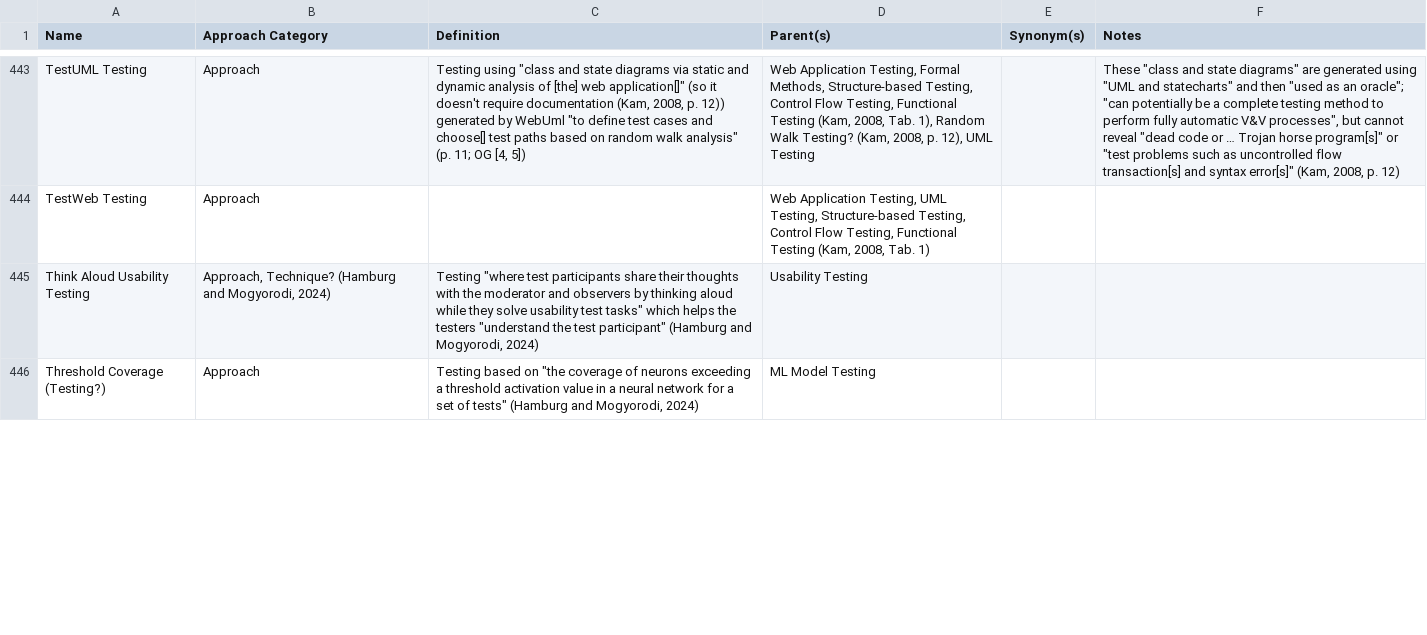
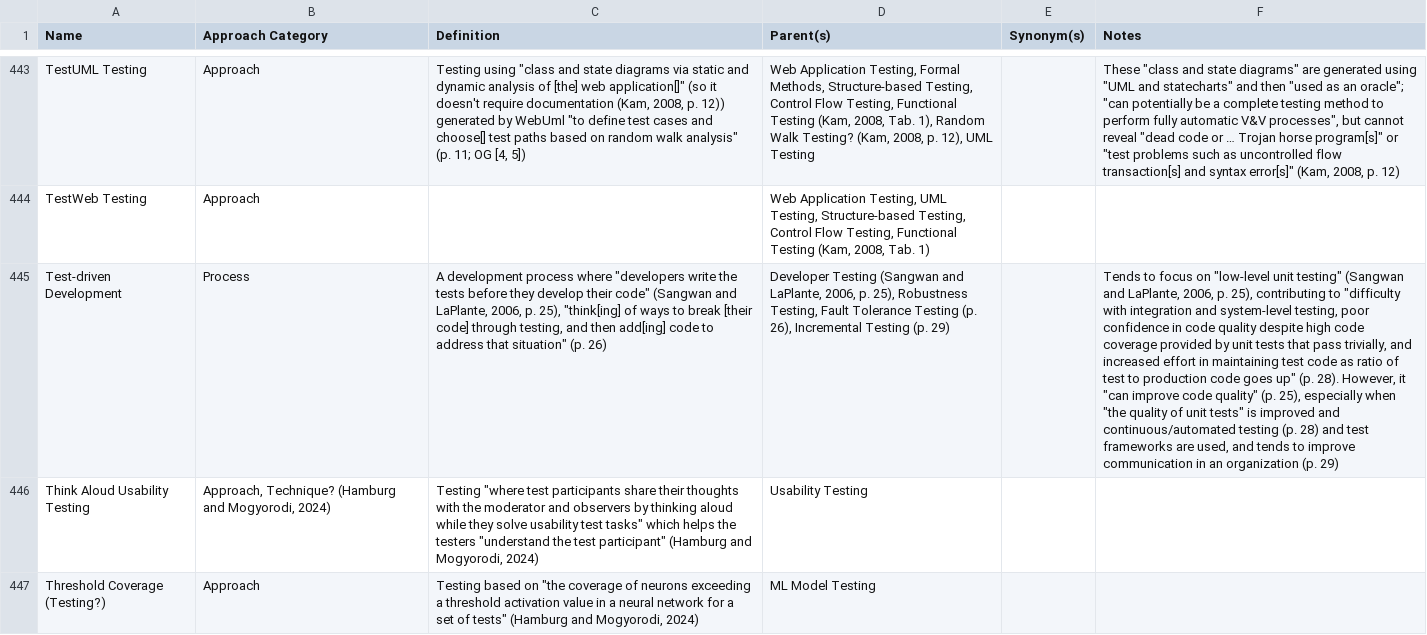
Before and after one commit to samm82/TestingTesting, a CSV file: Glossary of Testing Approaches.csv, drawn as a sheet; only a part is shown, gaps mark what is left out; the diff covers the shown part only; the diff names each change by its address in the sheet, - before the commit and + after, or states it on an @@ line.

Commit message:
Add notes from SangwanAndLaPlante2006

```diff
--- a/Glossary of Testing Approaches.csv
+++ b/Glossary of Testing Approaches.csv
+row 445: Test-driven Development | Process | A development process where "developers write the tests before they develop their code" (Sangwan and LaPlante, 2006, p. 25), "think[ing] of ways to break [their code] through testing, and then add[ing] code to address that situation" (p. 26) | Developer Testing (Sangwan and LaPlante, 2006, p. 25), Robustness Testing, Fault Tolerance Testing (p. 26), Incremental Testing (p. 29) |  | Tends to focus on "low-level unit testing" (Sangwan and LaPlante, 2006, p. 25), contributing to "difficulty with integration and system-level testing, poor confidence in code quality despite high code coverage provided by unit tests that pass trivially, and increased effort in maintaining test code as ratio of test to production code goes up" (p. 28). However, it "can improve code quality" (p. 25), especially when "the quality of unit tests" is improved and continuous/automated testing (p. 28) and test frameworks are used, and tends to improve communication in an organization (p. 29)
```
Also changed, not shown: 12 edited cells elsewhere in this file, 4 other files.
